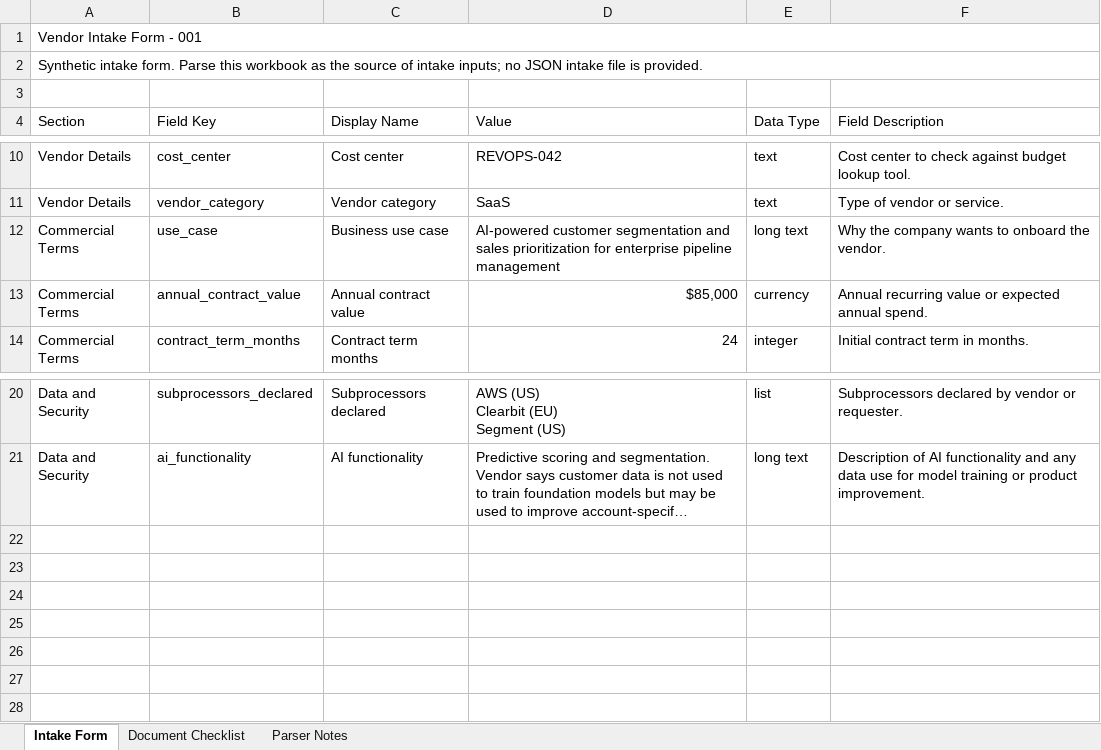
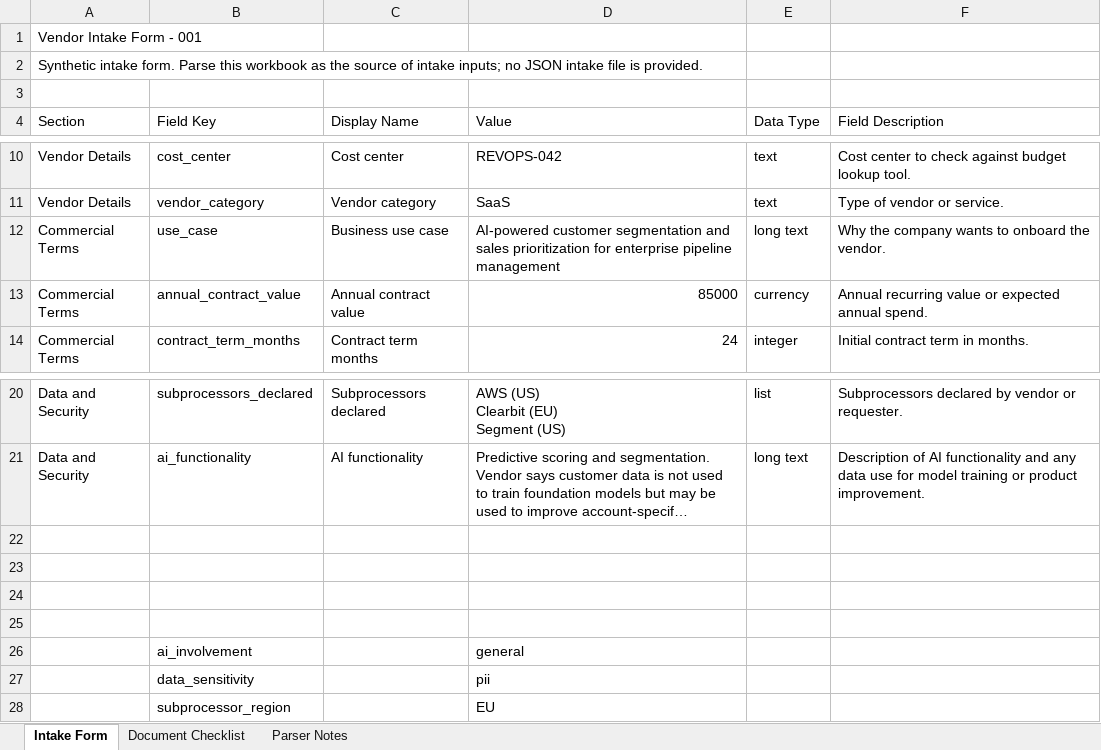
Before and after one commit to scarnyc/vendor-ai-app, an Excel workbook: cases/case_001/case_001_intake.xlsx, sheet Intake Form, drawn as a sheet; only a part is shown, gaps mark what is left out; long unchanged cells end in …; values as stored, in another font and other column widths than the file's, no cell formats; table styles not drawn; removed rows and columns are numbered as before the commit, all else as after; the diff names each change by its address in the sheet, - before the commit and + after, or states it on an @@ line.

```diff
--- a/cases/case_001/case_001_intake.xlsx (sheet Intake Form)
+++ b/cases/case_001/case_001_intake.xlsx (sheet Intake Form)
-A1:F1 merged
-A2:F2 merged
-D13 (Value): $85,000
+D13 (Value): 85000
+row 22: (empty)
+row 23: (empty)
+row 24: (empty)
+row 25: (empty)
+row 26:  | ai_involvement |  | general
+row 27:  | data_sensitivity |  | pii
+row 28:  | subprocessor_region |  | EU
```
Also changed, not shown: sheet Document Checklist, sheet Parser Notes, cell formats, cases/case_002/case_002_intake.xlsx, cases/case_003/case_003_intake.xlsx, 3 other files.
